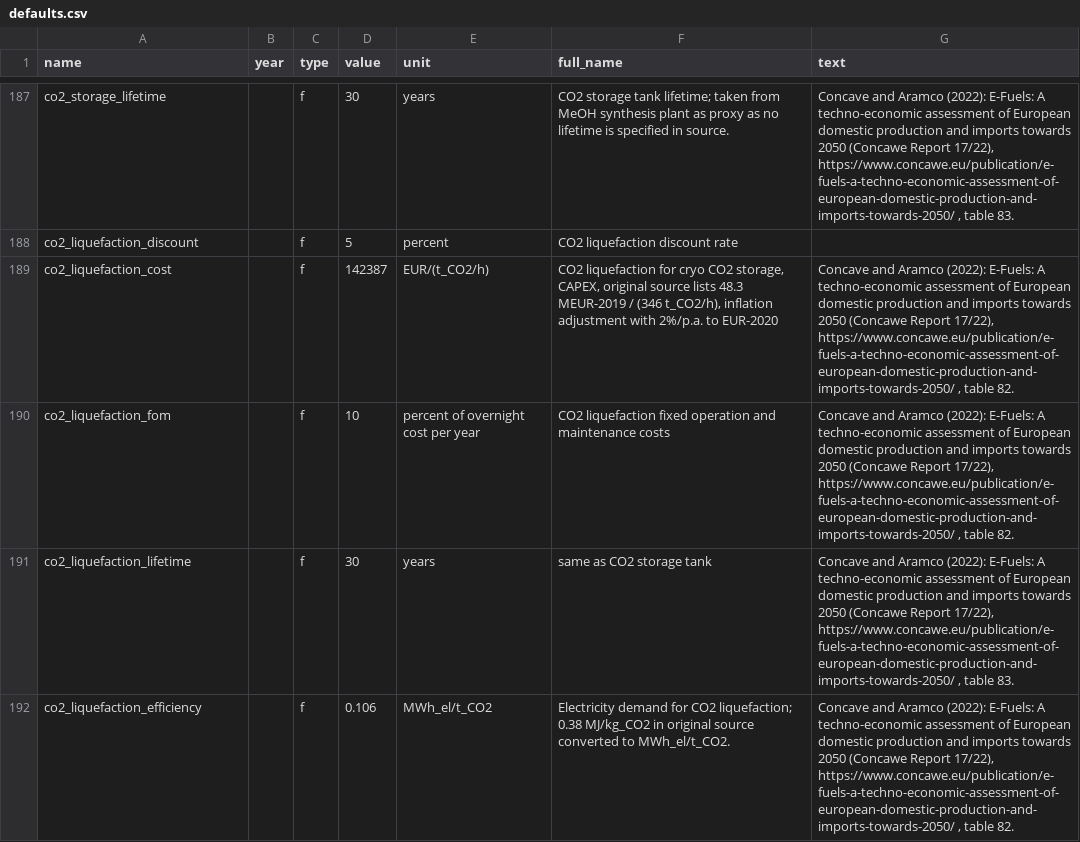
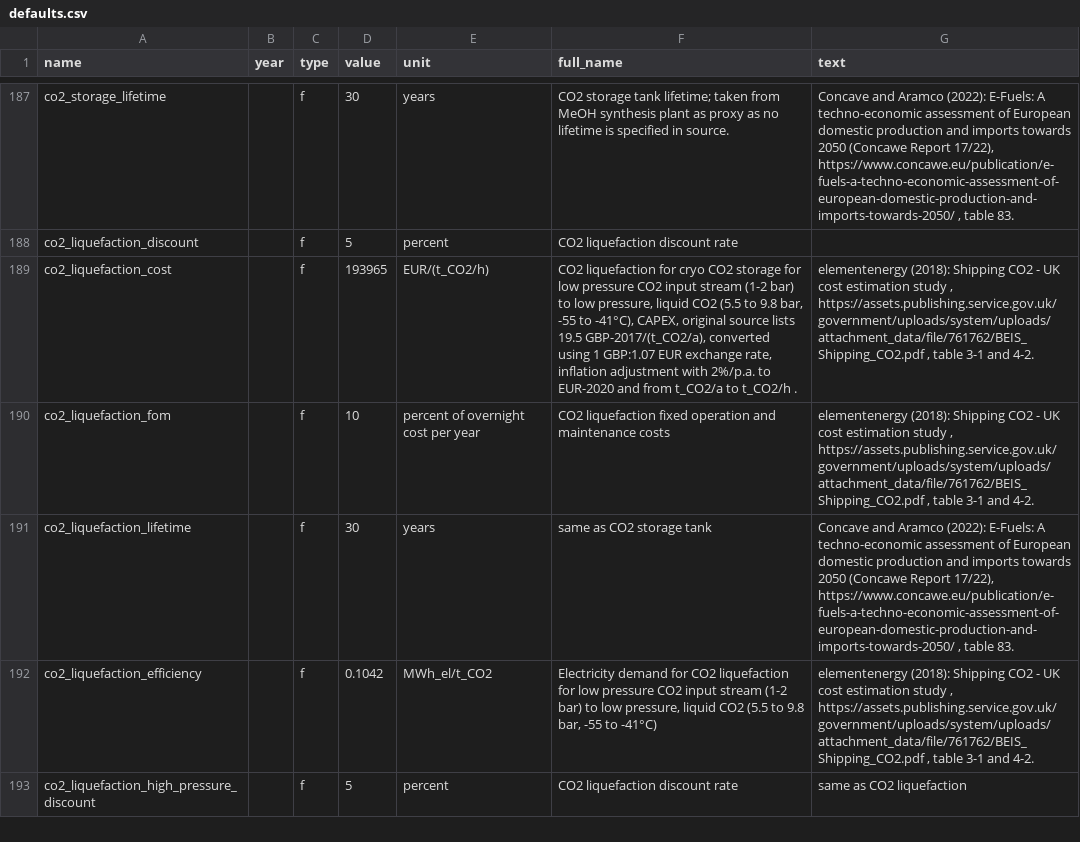
Before and after one commit to PyPSA/methanol-uldes, a CSV file: defaults.csv, drawn as a sheet; only a part is shown, gaps mark what is left out; the diff covers the shown part only.

Commit message:
Separate CO2 compression and liquefaction for Allam/DAC CO2 output

```diff
--- a/defaults.csv
+++ b/defaults.csv
@@ -188,5 +188,6 @@ co2_storage_lifetime,,f,30,years,CO2 storage tank lifetime; taken from MeOH synt
 co2_liquefaction_discount,,f,5,percent,CO2 liquefaction discount rate,
-co2_liquefaction_cost,,f,142387,EUR/(t_CO2/h),"CO2 liquefaction for cryo CO2 storage, CAPEX, original source lists 48.3 MEUR-2019 / (346 t_CO2/h), inflation adjustment with 2%/p.a. to EUR-2020","Concave and Aramco (2022): E-Fuels: A techno-economic assessment of European domestic production and imports towards 2050 (Concawe Report 17/22), https://www.concawe.eu/publication/e-fuels-a-techno-economic-assessment-of-european-domestic-production-and-imports-towards-2050/ , table 82."
-co2_liquefaction_fom,,f,10,percent of overnight cost per year,CO2 liquefaction fixed operation and maintenance costs,"Concave and Aramco (2022): E-Fuels: A techno-economic assessment of European domestic production and imports towards 2050 (Concawe Report 17/22), https://www.concawe.eu/publication/e-fuels-a-techno-economic-assessment-of-european-domestic-production-and-imports-towards-2050/ , table 82."
+co2_liquefaction_cost,,f,193965,EUR/(t_CO2/h),"CO2 liquefaction for cryo CO2 storage for low pressure CO2 input stream (1-2 bar) to low pressure, liquid CO2 (5.5 to 9.8 bar, -55 to -41°C), CAPEX, original source lists 19.5 GBP-2017/(t_CO2/a), converted using 1 GBP:1.07 EUR exchange rate, inflation adjustment with 2%/p.a. to EUR-2020 and from t_CO2/a to t_CO2/h .","elementenergy (2018): Shipping CO2 - UK cost estimation study , https://assets.publishing.service.gov.uk/government/uploads/system/uploads/attachment_data/file/761762/BEIS_Shipping_CO2.pdf , table 3-1 and 4-2."
+co2_liquefaction_fom,,f,10,percent of overnight cost per year,CO2 liquefaction fixed operation and maintenance costs,"elementenergy (2018): Shipping CO2 - UK cost estimation study , https://assets.publishing.service.gov.uk/government/uploads/system/uploads/attachment_data/file/761762/BEIS_Shipping_CO2.pdf , table 3-1 and 4-2."
 co2_liquefaction_lifetime,,f,30,years,same as CO2 storage tank,"Concave and Aramco (2022): E-Fuels: A techno-economic assessment of European domestic production and imports towards 2050 (Concawe Report 17/22), https://www.concawe.eu/publication/e-fuels-a-techno-economic-assessment-of-european-domestic-production-and-imports-towards-2050/ , table 83."
-co2_liquefaction_efficiency,,f,0.106,MWh_el/t_CO2,Electricity demand for CO2 liquefaction; 0.38 MJ/kg_CO2 in original source converted to MWh_el/t_CO2.,"Concave and Aramco (2022): E-Fuels: A techno-economic assessment of European domestic production and imports towards 2050 (Concawe Report 17/22), https://www.concawe.eu/publication/e-fuels-a-techno-economic-assessment-of-european-domestic-production-and-imports-towards-2050/ , table 82."
+co2_liquefaction_efficiency,,f,0.1042,MWh_el/t_CO2,"Electricity demand for CO2 liquefaction for low pressure CO2 input stream (1-2 bar) to low pressure, liquid CO2 (5.5 to 9.8 bar, -55 to -41°C)","elementenergy (2018): Shipping CO2 - UK cost estimation study , https://assets.publishing.service.gov.uk/government/uploads/system/uploads/attachment_data/file/761762/BEIS_Shipping_CO2.pdf , table 3-1 and 4-2."
+co2_liquefaction_high_pressure_discount,,f,5,percent,CO2 liquefaction discount rate,same as CO2 liquefaction
```
Also changed, not shown: 4 added rows elsewhere in this file, 3 other files.
